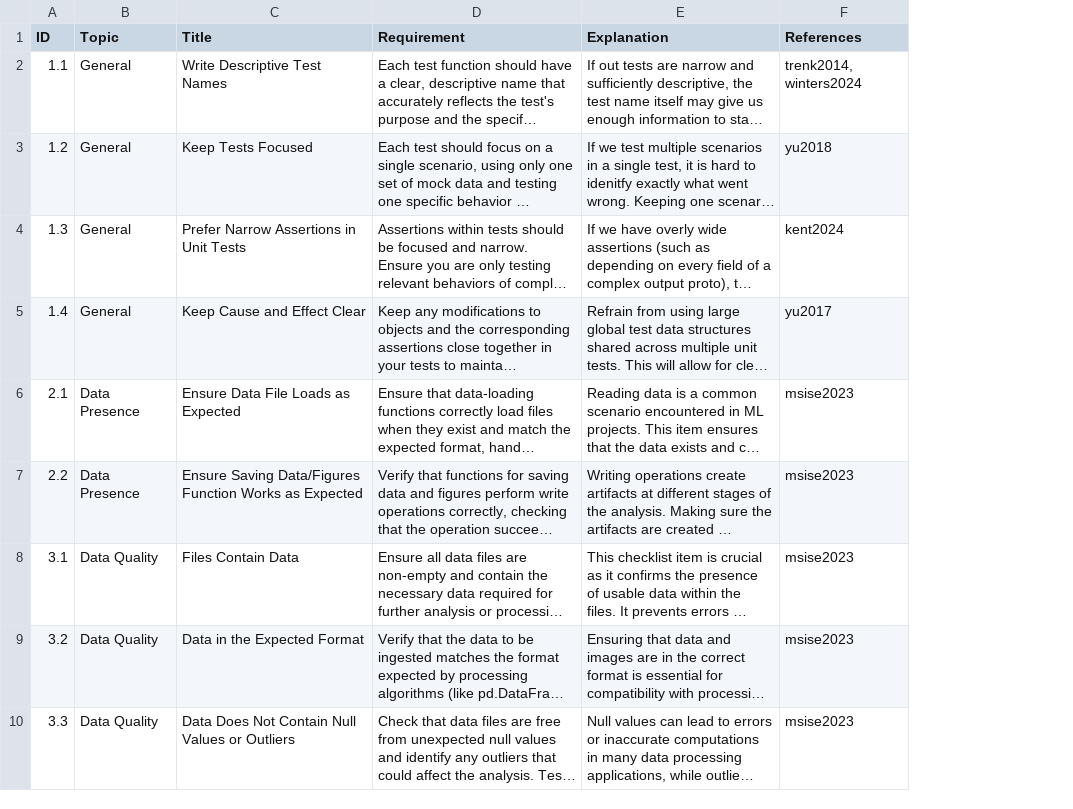
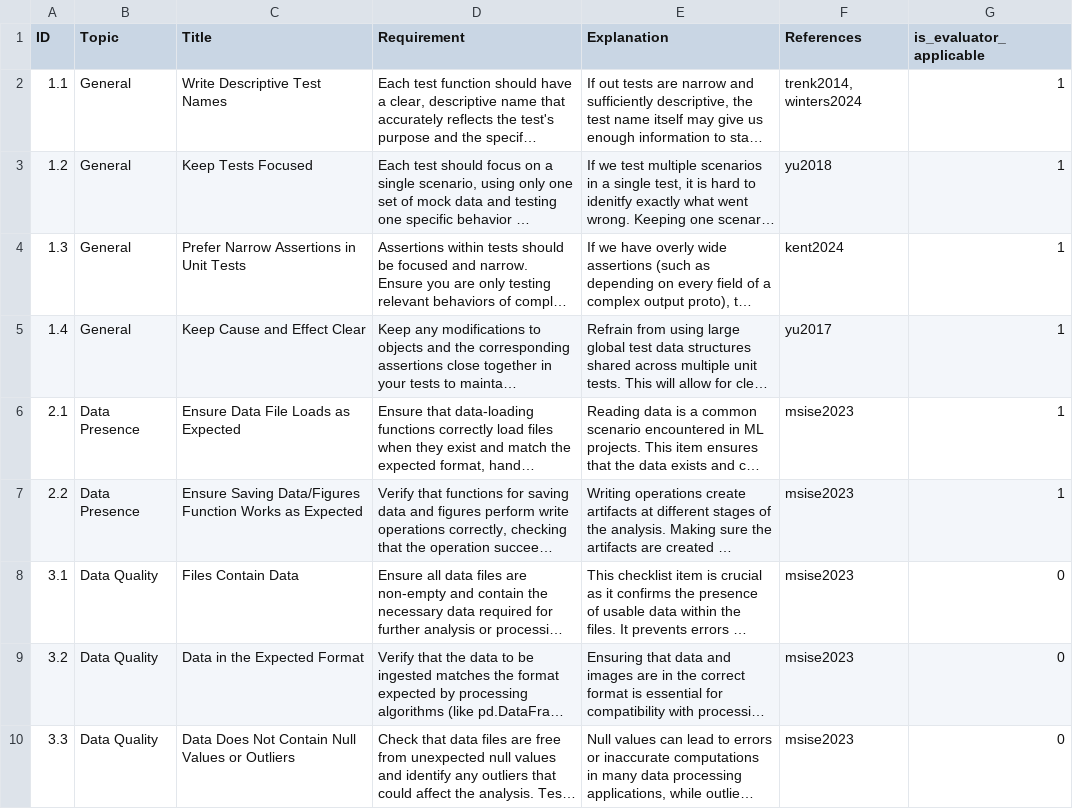
Before and after one commit to UBC-MDS/fixml, a CSV file: checklist/checklist.csv/tests.csv, drawn as a sheet; only a part is shown; long unchanged cells end in …; the diff covers the shown part only; the diff names each change by its address in the sheet, - before the commit and + after, or states it on an @@ line.

Commit message:
add new items and a new column into test.csv

```diff
--- a/checklist/checklist.csv/tests.csv
+++ b/checklist/checklist.csv/tests.csv
+column G (is_evaluator_applicable), rows 2-10: 1 | 1 | 1 | 1 | 1 | 1 | 0 | 0 | 0
```
Also changed, not shown: 4 added rows and 4 edited cells elsewhere in this file.
